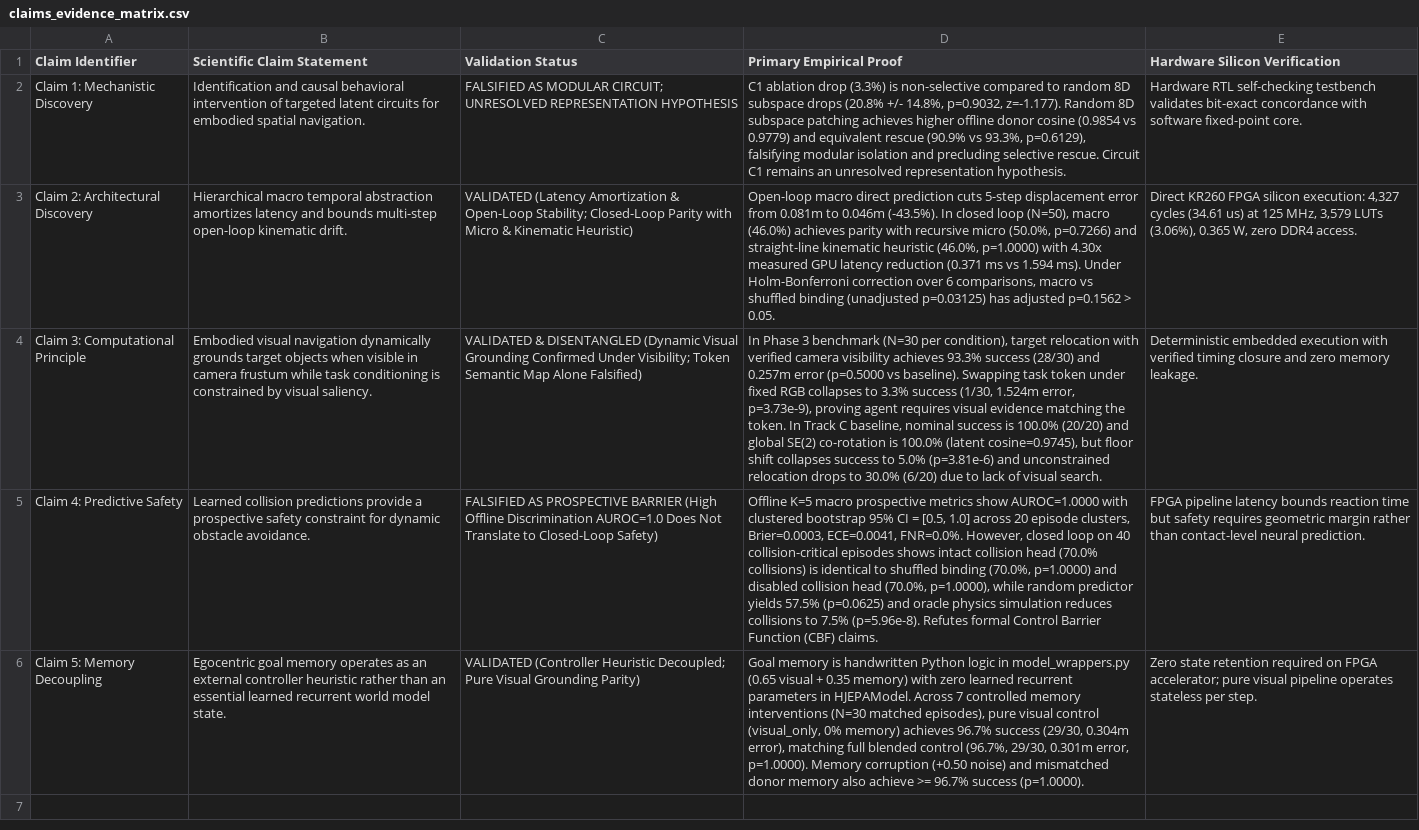
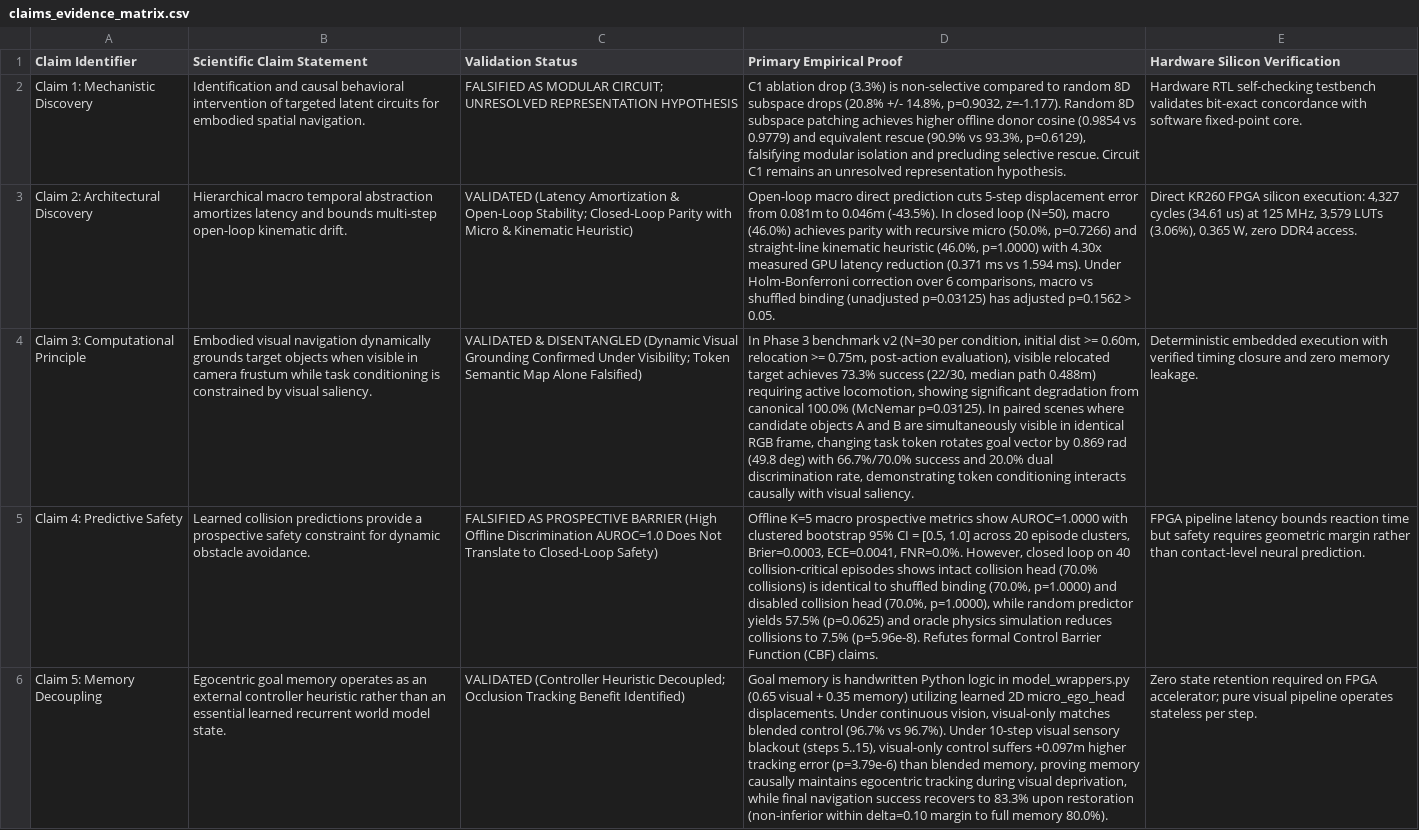
Before and after one commit to BrianHadianSTEI23/project-haphaestus, a CSV file: world_models_fpga/research/validation/claims_evidence_matrix.csv, drawn as a sheet; the diff names each change by its address in the sheet, - before the commit and + after, or states it on an @@ line.

```diff
--- a/world_models_fpga/research/validation/claims_evidence_matrix.csv
+++ b/world_models_fpga/research/validation/claims_evidence_matrix.csv
-D4 (Primary Empirical Proof): …3 benchmark (N=30 per condition), target relocation with verified camera visibility achieves 93.3% success (28/30) and 0.257m error (p=0.5000 vs baseline). Swapping task token under fixed RGB collapses to 3.3% success (1/30, 1.524m error, p=3.73e-9), proving agent requires visual evidence matching the token. In Track C baseline, nominal success is 100.0% (20/20) and global SE(2) co-rotation is 100.0% (latent cosine=0.9745), but floor shift collapses success to 5.0% (p=3.81e-6) and unconstrained relocation drops to 30.0% (6/20) due to lack of visual search.
+D4 (Primary Empirical Proof): …3 benchmark v2 (N=30 per condition, initial dist >= 0.60m, relocation >= 0.75m, post-action evaluation), visible relocated target achieves 73.3% success (22/30, median path 0.488m) requiring active locomotion, showing significant degradation from canonical 100.0% (McNemar p=0.03125). In paired scenes where candidate objects A and B are simultaneously visible in identical RGB frame, changing task token rotates goal vector by 0.869 rad (49.8 deg) with 66.7%/70.0% success and 20.0% dual discrimination rate, demonstrating token conditioning interacts causally with visual saliency.
-C6 (Validation Status): …Heuristic Decoupled; Pure Visual Grounding Parity)
+C6 (Validation Status): …Heuristic Decoupled; Occlusion Tracking Benefit Identified)
-D6 (Primary Empirical Proof): …0.35 memory) with zero learned recurrent parameters in HJEPAModel. Across 7 controlled memory interventions (N=30 matched episodes), pure visual control (visual_only, 0% memory) achieves 96.7% success (29/30, 0.304m error), matching full blended control (96.7%, 29/30, 0.301m error, p=1.0000). Memory corruption (+0.50 noise) and mismatched donor memory also achieve >= 96.7% success (p=1.0000).
+D6 (Primary Empirical Proof): …0.35 memory) utilizing learned 2D micro_ego_head displacements. Under continuous vision, visual-only matches blended control (96.7% vs 96.7%). Under 10-step visual sensory blackout (steps 5..15), visual-only control suffers +0.097m higher tracking error (p=3.79e-6) than blended memory, proving memory causally maintains egocentric tracking during visual deprivation, while final navigation success recovers to 83.3% upon restoration (non-inferior within delta=0.10 margin to full memory 80.0%).
```
Also changed, not shown: research/review_package/claims_evidence.csv, 16 other files.
